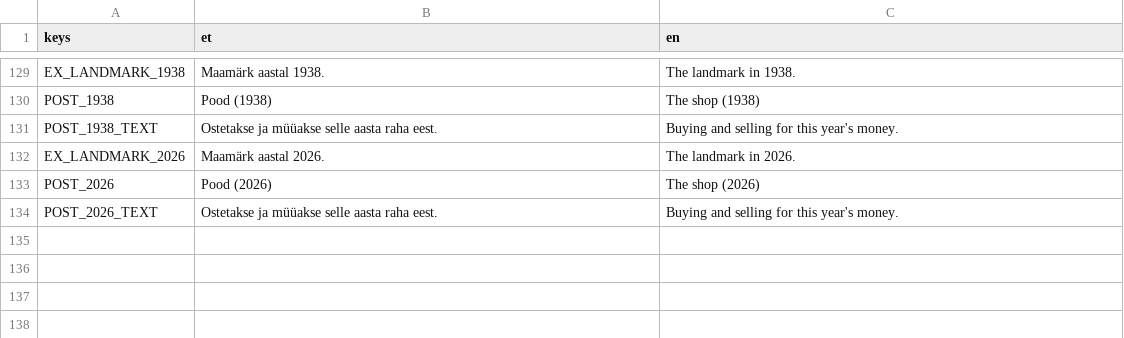
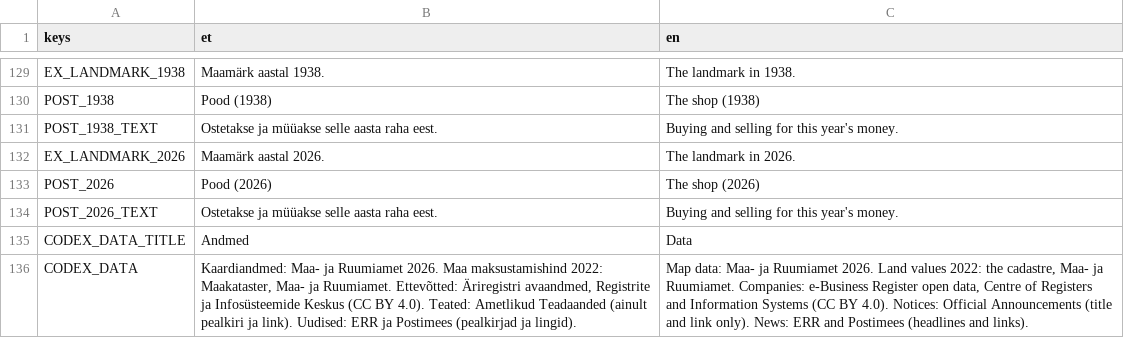
Before and after one commit to livenson/vakuraamat, a CSV file: sites/kvissentali/strings.csv, drawn as a sheet; only a part is shown, gaps mark what is left out.

Commit message:
News feeder: tools/news_feeder.py pushes the region's real headlines (ERR items tagged Eesti, Tartu and Lõuna-Eesti Postimees by county) and Official Announcements (planning notices and state property sales matched to the tile's streets, settlements, municipality or cadastral numbers) into the town through post_event, or to sites/<id>/news.json for offline play; headline, source, date and link only, no notice bodies or names; make news / news-local, validator rule for news.json, THIRD_PARTY rows for the feeds, CODEX_DATA credits in both packs and the scaffold, docs. Kvissentali dry run: 58 headlines, 8 Tartu notices

```diff
--- a/sites/kvissentali/strings.csv
+++ b/sites/kvissentali/strings.csv
@@ -134 +134,3 @@ POST_2026,Pood (2026),The shop (2026)
 POST_2026_TEXT,Ostetakse ja müüakse selle aasta raha eest.,Buying and selling for this year's money.
+CODEX_DATA_TITLE,Andmed,Data
+CODEX_DATA,"Kaardiandmed: Maa- ja Ruumiamet 2026. Maa maksustamishind 2022: Maakataster, Maa- ja Ruumiamet. Ettevõtted: Äriregistri avaandmed, Registrite ja Infosüsteemide Keskus (CC BY 4.0). Teated: Ametlikud Teadaanded (ainult pealkiri ja link). Uudised: ERR ja Postimees (pealkirjad ja lingid).","Map data: Maa- ja Ruumiamet 2026. Land values 2022: the cadastre, Maa- ja Ruumiamet. Companies: e-Business Register open data, Centre of Registers and Information Systems (CC BY 4.0). Notices: Official Announcements (title and link only). News: ERR and Postimees (headlines and links)."
```
Also changed, not shown: sites/palupera/strings.csv, 10 other files.
